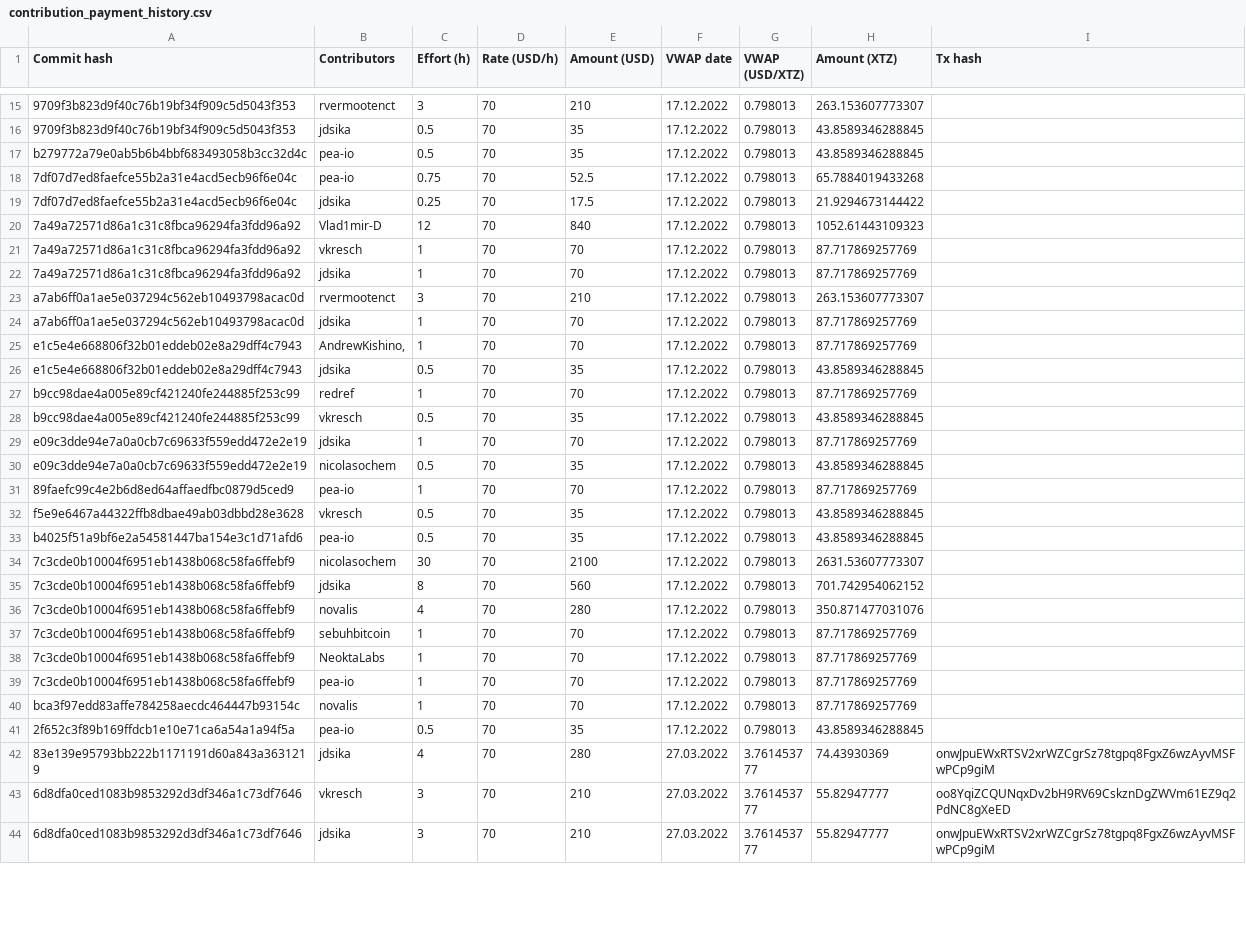
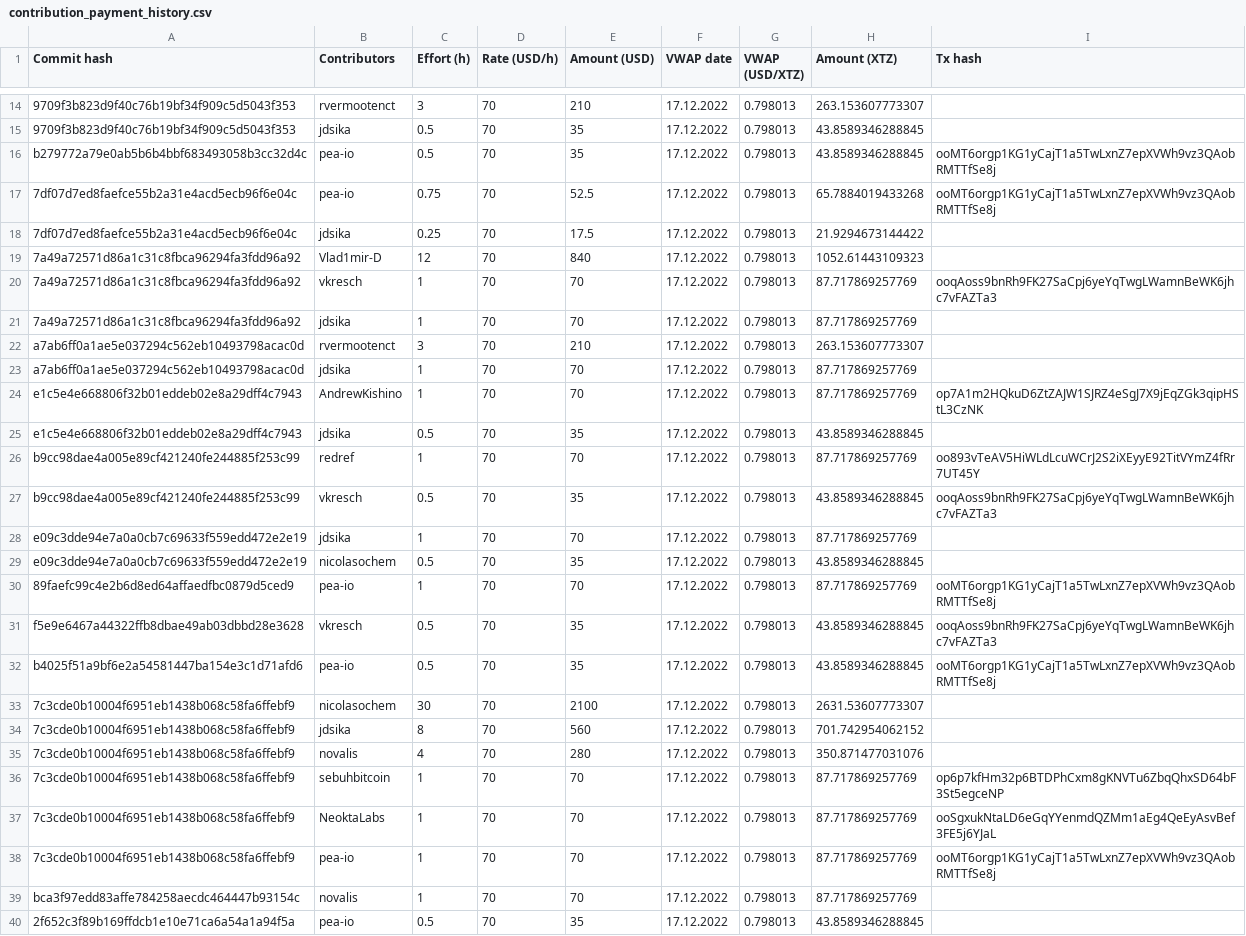
Before and after one commit to tezos-reward-distributor-organization/tezos-reward-distributor, a CSV file: contribution_payment_history.csv, drawn as a sheet; only a part is shown, gaps mark what is left out; the shorter side is filled out with more unchanged rows; addresses are those after the commit; the diff covers the shown part only; the diff names each change by its address in the sheet, - before the commit and + after, or states it on an @@ line.

Commit message:
added first batch of transaction hashs

```diff
--- a/contribution_payment_history.csv
+++ b/contribution_payment_history.csv
-I16:I17 (Tx hash): (empty)
+I16:I17 (Tx hash): ooMT6orgp1KG1yCajT1a5TwLxnZ7epXVWh9vz3QAobRMTTfSe8j
-I20 (Tx hash): (empty)
+I20 (Tx hash): ooqAoss9bnRh9FK27SaCpj6yeYqTwgLWamnBeWK6jhc7vFAZTa3
-B24 (Contributors): AndrewKishino,
+B24 (Contributors): AndrewKishino
-I24 (Tx hash): (empty)
+I24 (Tx hash): op7A1m2HQkuD6ZtZAJW1SJRZ4eSgJ7X9jEqZGk3qipHStL3CzNK
-I26 (Tx hash): (empty)
+I26 (Tx hash): oo893vTeAV5HiWLdLcuWCrJ2S2iXEyyE92TitVYmZ4fRr7UT45Y
-I27 (Tx hash): (empty)
+I27 (Tx hash): ooqAoss9bnRh9FK27SaCpj6yeYqTwgLWamnBeWK6jhc7vFAZTa3
-I30 (Tx hash): (empty)
+I30 (Tx hash): ooMT6orgp1KG1yCajT1a5TwLxnZ7epXVWh9vz3QAobRMTTfSe8j
-I31 (Tx hash): (empty)
+I31 (Tx hash): ooqAoss9bnRh9FK27SaCpj6yeYqTwgLWamnBeWK6jhc7vFAZTa3
-I32 (Tx hash): (empty)
+I32 (Tx hash): ooMT6orgp1KG1yCajT1a5TwLxnZ7epXVWh9vz3QAobRMTTfSe8j
-I36 (Tx hash): (empty)
+I36 (Tx hash): op6p7kfHm32p6BTDPhCxm8gKNVTu6ZbqQhxSD64bF3St5egceNP
-I37 (Tx hash): (empty)
+I37 (Tx hash): ooSgxukNtaLD6eGqYYenmdQZMm1aEg4QeEyAsvBef3FE5j6YJaL
-I38 (Tx hash): (empty)
+I38 (Tx hash): ooMT6orgp1KG1yCajT1a5TwLxnZ7epXVWh9vz3QAobRMTTfSe8j
```
Also changed, not shown: 1 removed row and 18 edited cells elsewhere in this file.
